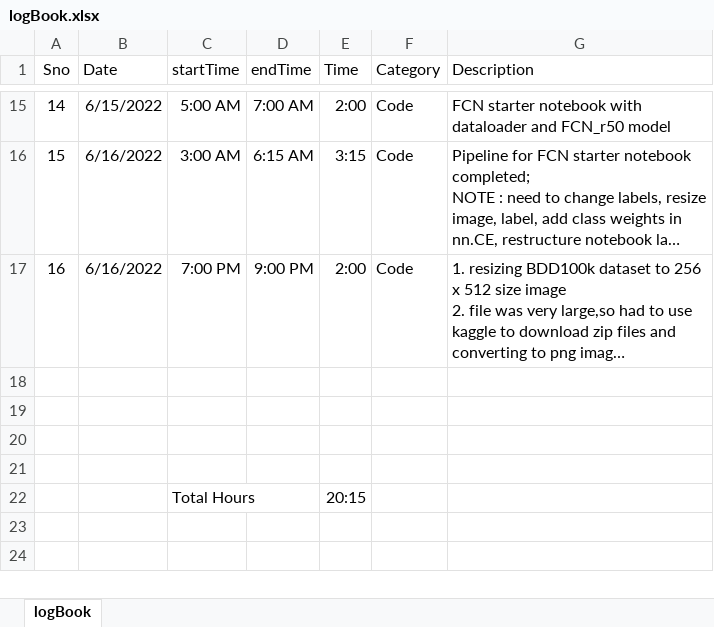
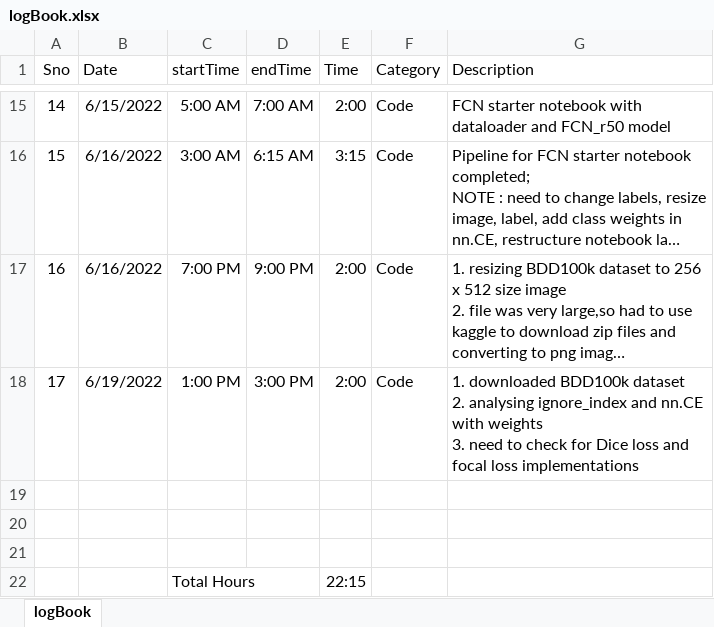
Before and after one commit to suryajayaraman/Semantic-Segmentation-using-Deep-Learning, an Excel workbook: logBook.xlsx, sheet logBook, drawn as a sheet; only a part is shown, gaps mark what is left out; long unchanged cells end in …; values as stored, in another font and other column widths than the file's, no borders; removed rows and columns are numbered as before the commit, all else as after; ↵ is a line break in a cell; the diff names each change by its address in the sheet, - before the commit and + after, or states it on an @@ line.

Commit message:
updated entry in logbook

```diff
--- a/logBook.xlsx (sheet logBook)
+++ b/logBook.xlsx (sheet logBook)
+row 18: 17 | 6/19/2022 | 1:00 PM | 3:00 PM | 2:00 | Code | 1. downloaded BDD100k dataset ↵ 2. analysing ignore_index and nn.CE with weights ↵ 3. need to check for Dice loss and focal loss implementations
-row 21: (empty)
-E22 (Time): 20:15
+E22 (Time): 22:15
```
